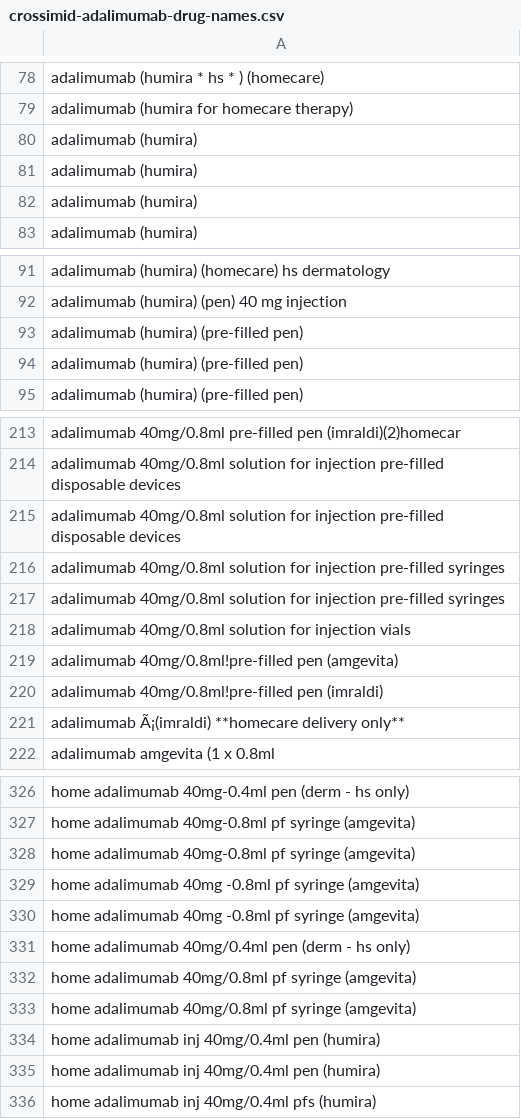
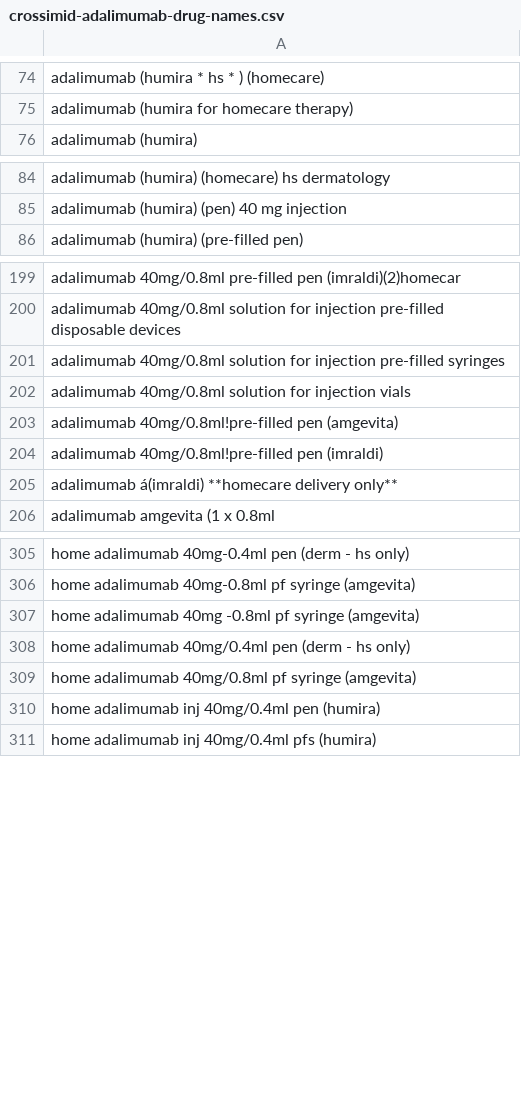
Before and after one commit to opensafely/immunosuppressant-meds-research, a CSV file: crossimid-codelists/crossimid-adalimumab-drug-names.csv, drawn as a sheet; only a part is shown, gaps mark what is left out; the diff covers the shown part only.

```diff
--- a/crossimid-codelists/crossimid-adalimumab-drug-names.csv
+++ b/crossimid-codelists/crossimid-adalimumab-drug-names.csv
@@ -79,5 +75,2 @@ adalimumab (humira * hs * ) (homecare)
 adalimumab (humira for homecare therapy)
-adalimumab (humira)
-adalimumab (humira)
-adalimumab (humira)
 adalimumab (humira)
@@ -92,4 +85,2 @@ adalimumab (humira) (homecare) hs dermatology
 adalimumab (humira) (pen) 40 mg injection
-adalimumab (humira) (pre-filled pen)
-adalimumab (humira) (pre-filled pen)
 adalimumab (humira) (pre-filled pen)
@@ -214,4 +200,2 @@ adalimumab 40mg/0.8ml pre-filled pen (imraldi)(2)homecar
 adalimumab 40mg/0.8ml solution for injection pre-filled disposable devices
-adalimumab 40mg/0.8ml solution for injection pre-filled disposable devices
-adalimumab 40mg/0.8ml solution for injection pre-filled syringes
 adalimumab 40mg/0.8ml solution for injection pre-filled syringes
@@ -220,3 +204,3 @@ adalimumab 40mg/0.8ml!pre-filled pen (amgevita)
 adalimumab 40mg/0.8ml!pre-filled pen (imraldi)
-adalimumab Ã¡(imraldi) **homecare delivery only**
+adalimumab á(imraldi) **homecare delivery only**
 adalimumab amgevita (1 x 0.8ml
@@ -327,4 +306,2 @@ home adalimumab 40mg-0.4ml pen (derm - hs only)
 home adalimumab 40mg-0.8ml pf syringe (amgevita)
-home adalimumab 40mg-0.8ml pf syringe (amgevita)
-home adalimumab 40mg  -0.8ml pf syringe (amgevita)
 home adalimumab 40mg  -0.8ml pf syringe (amgevita)
@@ -332,4 +309,2 @@ home adalimumab 40mg/0.4ml pen (derm - hs only)
 home adalimumab 40mg/0.8ml pf syringe (amgevita)
-home adalimumab 40mg/0.8ml pf syringe (amgevita)
-home adalimumab inj 40mg/0.4ml pen (humira)
 home adalimumab inj 40mg/0.4ml pen (humira)
```
Also changed, not shown: 18 removed rows elsewhere in this file, crossimid-codelists/crossimid-baricitinib-drug-names.csv, crossimid-codelists/crossimid-rituximab-drug-names.csv, 37 other files.
